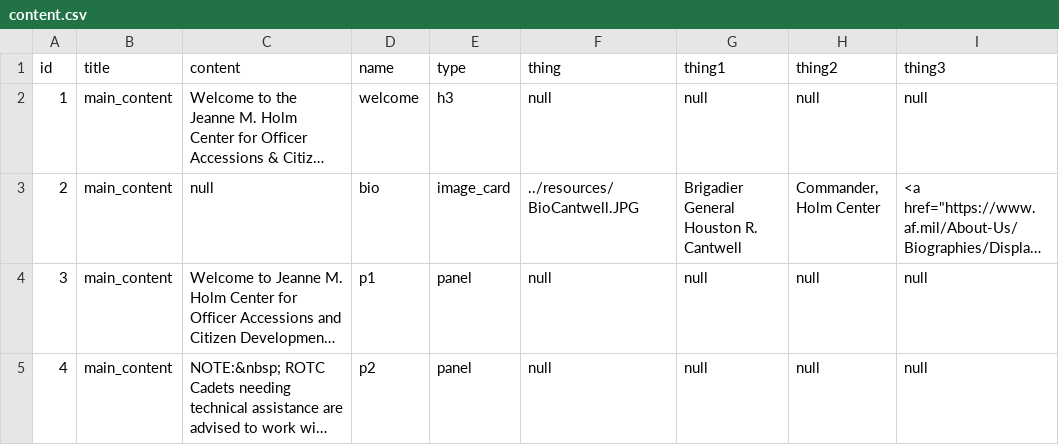
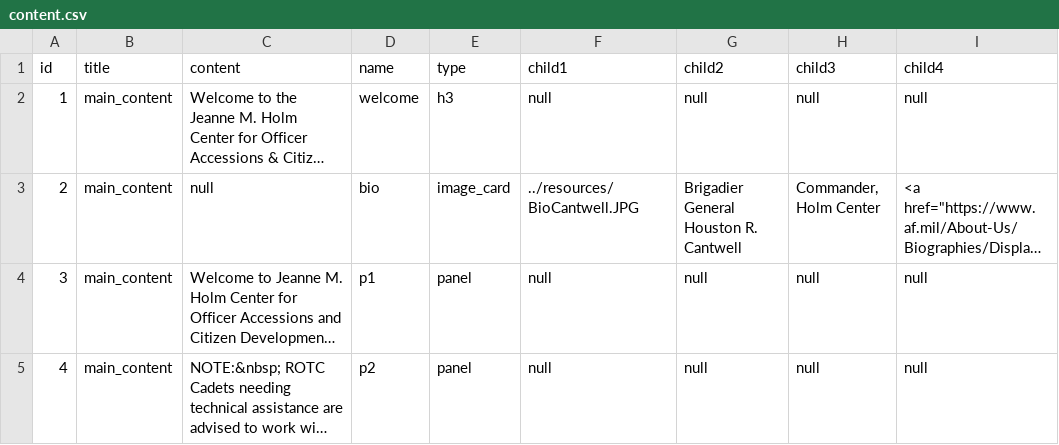
Before and after one commit to Jpaulk152/Binder2.0, a CSV file: src/Models/DB/mockTables/Primary/content.csv, drawn as a sheet; long unchanged cells end in …; the diff names each change by its address in the sheet, - before the commit and + after, or states it on an @@ line.

Commit message:
Created CSVContext and CSVSet to manage access between Model Objects and their CSV files

```diff
--- a/src/Models/DB/mockTables/Primary/content.csv
+++ b/src/Models/DB/mockTables/Primary/content.csv
-F1: thing
+F1: child1
-G1: thing1
+G1: child2
-H1: thing2
+H1: child3
-I1: thing3
+I1: child4
```
Also changed, not shown: 26 other files.
